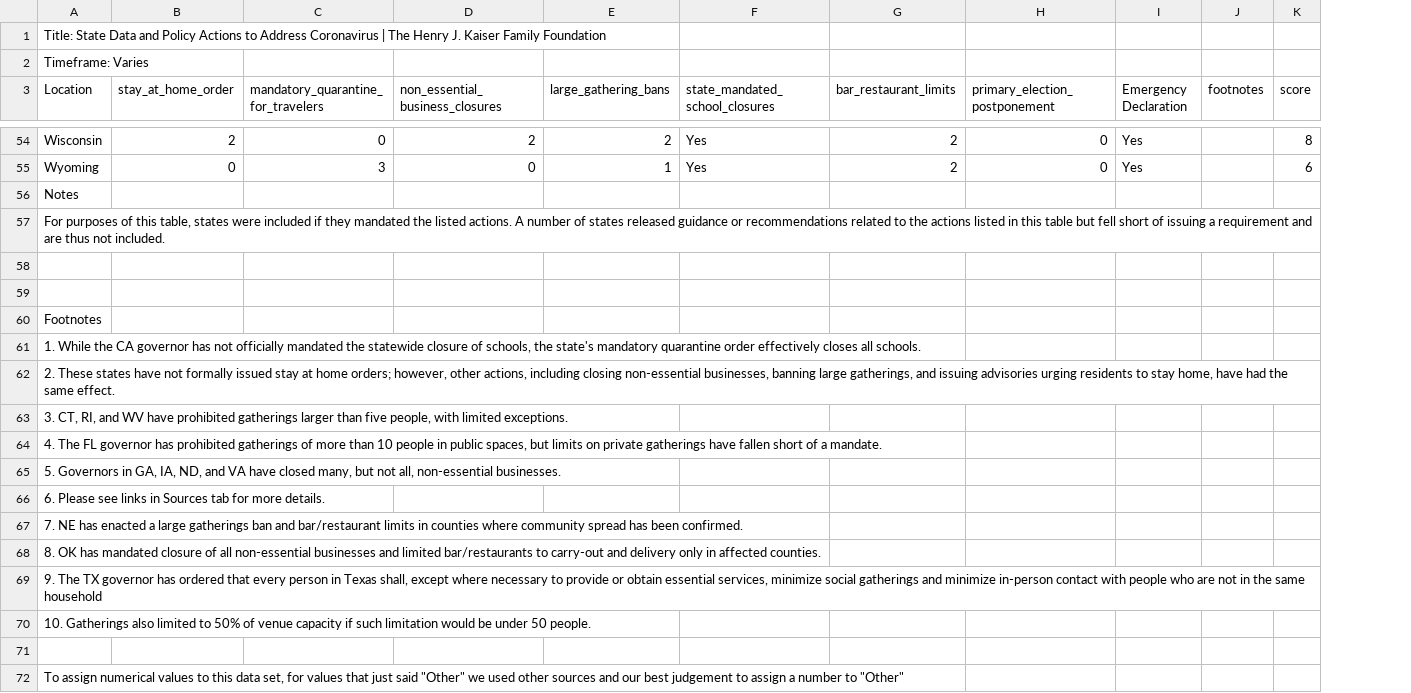
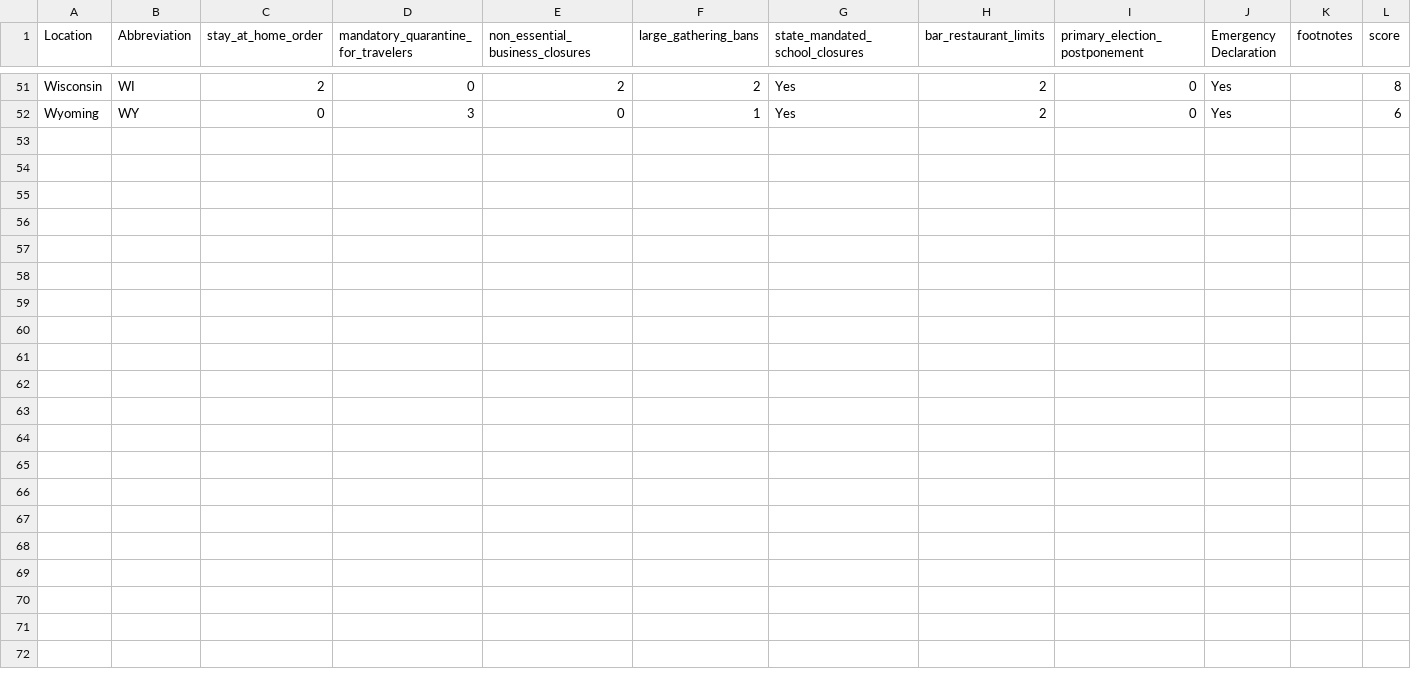
Before and after one commit to msgyankee/HSS360-COVID19, a CSV file: project/data/implement_data.csv, drawn as a sheet; only a part is shown, gaps mark what is left out; removed rows and columns are numbered as before the commit, all else as after; the diff covers the shown part only; the diff names each change by its address in the sheet, - before the commit and + after, or states it on an @@ line.

Commit message:
Fixed location retrieval

```diff
--- a/project/data/implement_data.csv
+++ b/project/data/implement_data.csv
+column B (Abbreviation), rows 51-52: WI | WY
-row 1: Title: State Data and Policy Actions to Address Coronavirus | The Henry J. Kaiser Family Foundation
-row 2: Timeframe: Varies
-row 56: Notes
-row 57: For purposes of this table, states were included if they mandated the listed actions. A number of states released guidance or recommendations related to the actions listed in this table but fell short of issuing a requirement and are thus not included.
-row 58: (empty)
-row 59: (empty)
-row 60: Footnotes
-row 61: 1. While the CA governor has not officially mandated the statewide closure of schools, the state's mandatory quarantine order effectively closes all schools.
-row 62: 2. These states have not formally issued stay at home orders; however, other actions, including closing non-essential businesses, banning large gatherings, and issuing advisories urging residents to stay home, have had the same effect.
-row 63: 3. CT, RI, and WV have prohibited gatherings larger than five people, with limited exceptions.
-row 64: 4. The FL governor has prohibited gatherings of more than 10 people in public spaces, but limits on private gatherings have fallen short of a mandate.
-row 65: 5. Governors in GA, IA, ND, and VA have closed many, but not all, non-essential businesses.
-row 66: 6. Please see links in Sources tab for more details.
-row 67: 7. NE has enacted a large gatherings ban and bar/restaurant limits in counties where community spread has been confirmed.
-row 68: 8. OK has mandated closure of all non-essential businesses and limited bar/restaurants to carry-out and delivery only in affected counties.
-row 69: 9. The TX governor has ordered that every person in Texas shall, except where necessary to provide or obtain essential services, minimize social gatherings and minimize in-person contact with people who are not in the same household
-row 70: 10. Gatherings also limited to 50% of venue capacity if such limitation would be under 50 people.
-row 71: (empty)
-row 72: To assign numerical values to this data set, for values that just said "Other" we used other sources and our best judgement to assign a number to "Other"
```
Also changed, not shown: 1 removed row elsewhere in this file, 1 other file.
